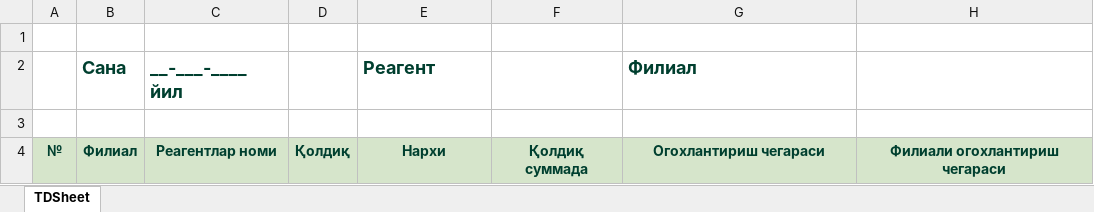
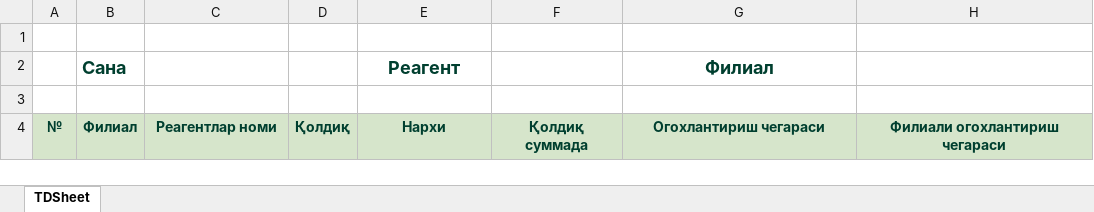
Before and after one commit to vazya2345/soglomdi, an Excel workbook: web/excel/reagent_qoldiq.xlsx, sheet TDSheet, drawn as a sheet; values as stored, in another font and other column widths than the file's, no borders; the diff names each change by its address in the sheet, - before the commit and + after, or states it on an @@ line.

Commit message:
reagentqoldiq report v2

```diff
--- a/web/excel/reagent_qoldiq.xlsx (sheet TDSheet)
+++ b/web/excel/reagent_qoldiq.xlsx (sheet TDSheet)
-C2: __-___-____ йил
+C2: (empty)
-E2 alignment: left
+E2 alignment: center
-G2 alignment: left
+G2 alignment: center
```
Also changed, not shown: 1 other file.
